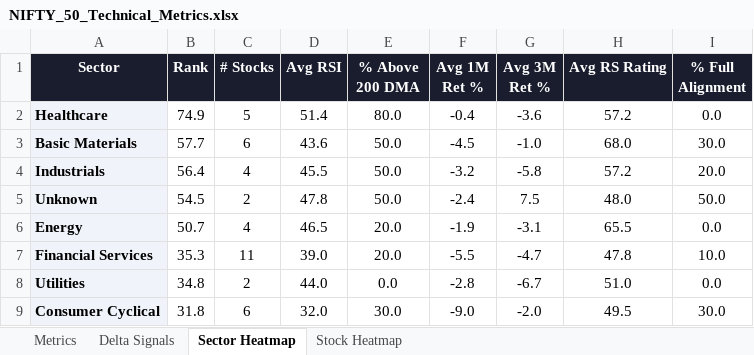
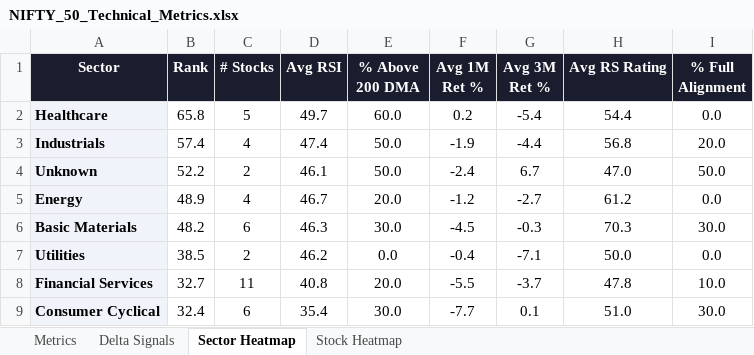
Before and after one commit to RanjitChennai/market-reports, an Excel workbook: NIFTY_50_Technical_Metrics.xlsx, sheet Sector Heatmap, drawn as a sheet; only a part is shown; values as stored, in another font and other column widths than the file's, no borders; conditional formats not drawn; removed rows and columns are numbered as before the commit, all else as after; the diff covers the shown part only; the diff names each change by its address in the sheet, - before the commit and + after, or states it on an @@ line.

```diff
--- a/NIFTY_50_Technical_Metrics.xlsx (sheet Sector Heatmap)
+++ b/NIFTY_50_Technical_Metrics.xlsx (sheet Sector Heatmap)
-B2 (Rank): 74.9
+B2 (Rank): 65.8
-D2 (Avg RSI): 51.4
+D2 (Avg RSI): 49.7
-E2 (% Above 200 DMA): 80.0
+E2 (% Above 200 DMA): 60.0
-F2 (Avg 1M Ret %): -0.4
+F2 (Avg 1M Ret %): 0.2
-G2 (Avg 3M Ret %): -3.6
+G2 (Avg 3M Ret %): -5.4
-H2 (Avg RS Rating): 57.2
+H2 (Avg RS Rating): 54.4
-row 3: Basic Materials | 57.7 | 6 | 43.6 | 50.0 | -4.5 | -1.0 | 68.0 | 30.0
-B3 (Rank): 56.4
+B3 (Rank): 57.4
-D3 (Avg RSI): 45.5
+D3 (Avg RSI): 47.4
-F3 (Avg 1M Ret %): -3.2
+F3 (Avg 1M Ret %): -1.9
-G3 (Avg 3M Ret %): -5.8
+G3 (Avg 3M Ret %): -4.4
-H3 (Avg RS Rating): 57.2
+H3 (Avg RS Rating): 56.8
-B4 (Rank): 54.5
+B4 (Rank): 52.2
-D4 (Avg RSI): 47.8
+D4 (Avg RSI): 46.1
-G4 (Avg 3M Ret %): 7.5
+G4 (Avg 3M Ret %): 6.7
-H4 (Avg RS Rating): 48.0
+H4 (Avg RS Rating): 47.0
-B5 (Rank): 50.7
+B5 (Rank): 48.9
-D5 (Avg RSI): 46.5
+D5 (Avg RSI): 46.7
-F5 (Avg 1M Ret %): -1.9
+F5 (Avg 1M Ret %): -1.2
-G5 (Avg 3M Ret %): -3.1
+G5 (Avg 3M Ret %): -2.7
-H5 (Avg RS Rating): 65.5
+H5 (Avg RS Rating): 61.2
+row 6: Basic Materials | 48.2 | 6 | 46.3 | 30.0 | -4.5 | -0.3 | 70.3 | 30.0
+row 7: Utilities | 38.5 | 2 | 46.2 | 0.0 | -0.4 | -7.1 | 50.0 | 0.0
-B8 (Rank): 35.3
+B8 (Rank): 32.7
-D8 (Avg RSI): 39.0
+D8 (Avg RSI): 40.8
-G8 (Avg 3M Ret %): -4.7
+G8 (Avg 3M Ret %): -3.7
-row 8: Utilities | 34.8 | 2 | 44.0 | 0.0 | -2.8 | -6.7 | 51.0 | 0.0
-B9 (Rank): 31.8
+B9 (Rank): 32.4
-D9 (Avg RSI): 32.0
+D9 (Avg RSI): 35.4
-F9 (Avg 1M Ret %): -9.0
+F9 (Avg 1M Ret %): -7.7
-G9 (Avg 3M Ret %): -2.0
+G9 (Avg 3M Ret %): 0.1
-H9 (Avg RS Rating): 49.5
+H9 (Avg RS Rating): 51.0
```
Also changed, not shown: 1 added row, 1 removed row and 8 edited cells elsewhere in this sheet, sheet Delta Signals, sheet Metrics, sheet Stock Heatmap.
